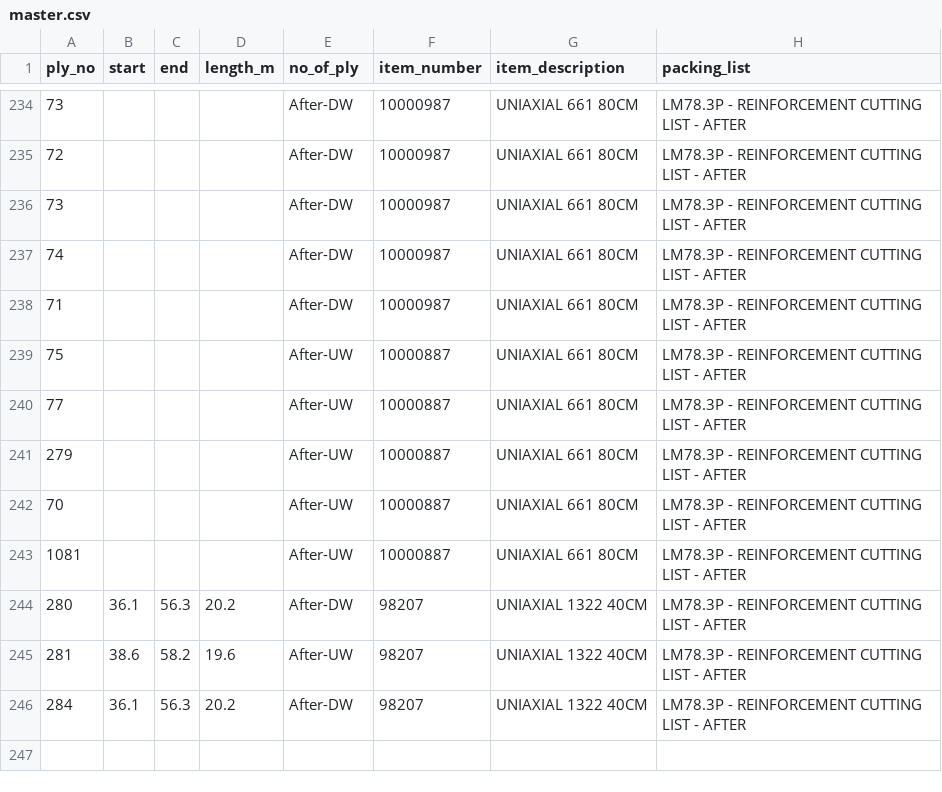
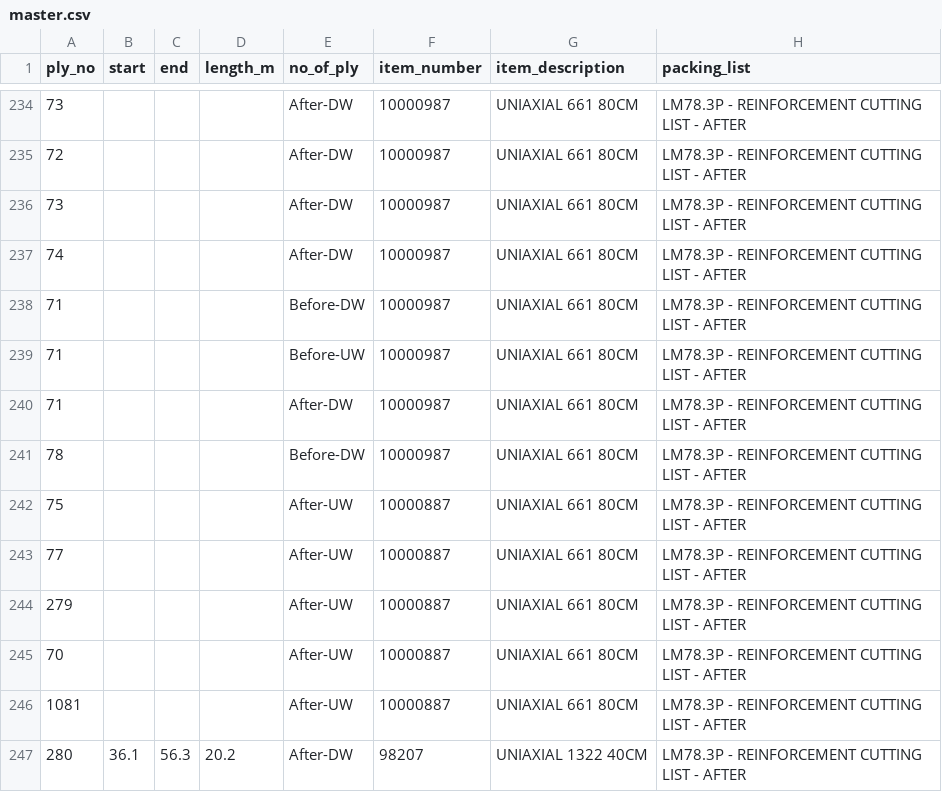
Before and after one commit to skyXscraper/pi_testing, a CSV file: data/master.csv, drawn as a sheet; only a part is shown, gaps mark what is left out; the shorter side is filled out with more unchanged rows; the diff names each change by its address in the sheet, - before the commit and + after, or states it on an @@ line.

Commit message:
data

```diff
--- a/data/master.csv
+++ b/data/master.csv
+row 238: 71 |  |  |  | Before-DW | 10000987 | UNIAXIAL 661 80CM | LM78.3P - REINFORCEMENT CUTTING LIST - AFTER
+row 239: 71 |  |  |  | Before-UW | 10000987 | UNIAXIAL 661 80CM | LM78.3P - REINFORCEMENT CUTTING LIST - AFTER
+row 241: 78 |  |  |  | Before-DW | 10000987 | UNIAXIAL 661 80CM | LM78.3P - REINFORCEMENT CUTTING LIST - AFTER
```
